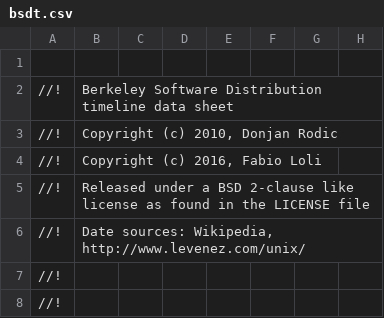
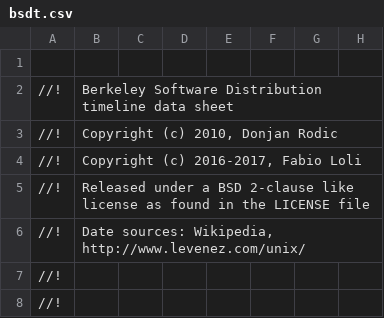
Before and after one commit to FabioLolix/BSD-Timeline, a CSV file: bsdt.csv, drawn as a sheet; only a part is shown; the diff names each change by its address in the sheet, - before the commit and + after, or states it on an @@ line.

```diff
--- a/bsdt.csv
+++ b/bsdt.csv
-B4: Copyright (c) 2016, Fabio Loli
+B4: Copyright (c) 2016-2017, Fabio Loli
```
Also changed, not shown: 1 other file.
